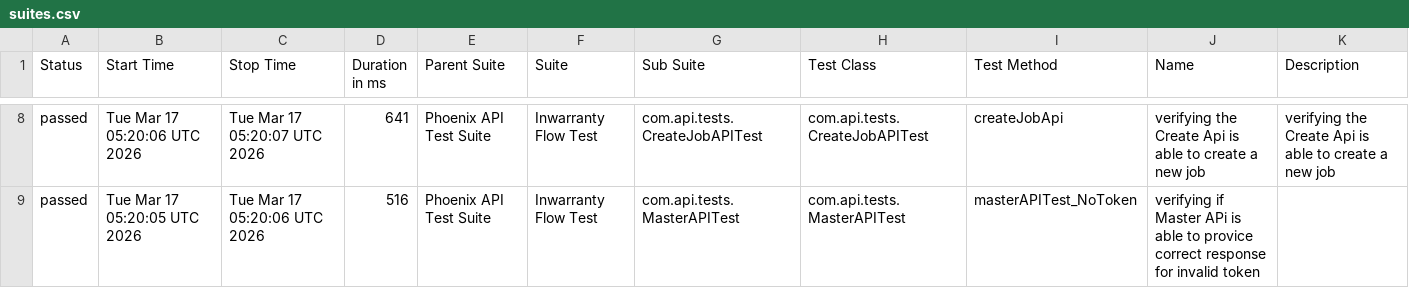
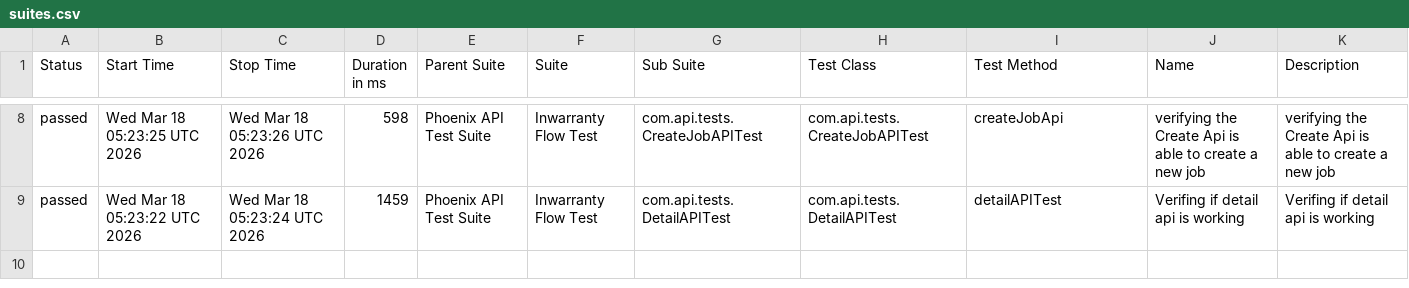
Before and after one commit to RanjaniManuel/PhoenixTestAutomationFramework, a CSV file: data/suites.csv, drawn as a sheet; only a part is shown, gaps mark what is left out; the diff covers the shown part only.

```diff
--- a/data/suites.csv
+++ b/data/suites.csv
@@ -8,2 +8,2 @@
-"passed","Tue Mar 17 05:20:06 UTC 2026","Tue Mar 17 05:20:07 UTC 2026","641","Phoenix API Test Suite","Inwarranty Flow Test","com.api.tests.CreateJobAPITest","com.api.tests.CreateJobAPITest","createJobApi","verifying the Create Api is able to create a new job","verifying the Create Api is able to create a new job"
-"passed","Tue Mar 17 05:20:05 UTC 2026","Tue Mar 17 05:20:06 UTC 2026","516","Phoenix API Test Suite","Inwarranty Flow Test","com.api.tests.MasterAPITest","com.api.tests.MasterAPITest","masterAPITest_NoToken","verifying if Master APi is able to provice correct response for invalid token",""
+"passed","Wed Mar 18 05:23:25 UTC 2026","Wed Mar 18 05:23:26 UTC 2026","598","Phoenix API Test Suite","Inwarranty Flow Test","com.api.tests.CreateJobAPITest","com.api.tests.CreateJobAPITest","createJobApi","verifying the Create Api is able to create a new job","verifying the Create Api is able to create a new job"
+"passed","Wed Mar 18 05:23:22 UTC 2026","Wed Mar 18 05:23:24 UTC 2026","1459","Phoenix API Test Suite","Inwarranty Flow Test","com.api.tests.DetailAPITest","com.api.tests.DetailAPITest","detailAPITest","Verifing if  detail api is working ","Verifing if  detail api is working "
```
Also changed, not shown: 1 added row, 1 removed row and 30 edited cells elsewhere in this file, data/behaviors.csv, 50 other files.
